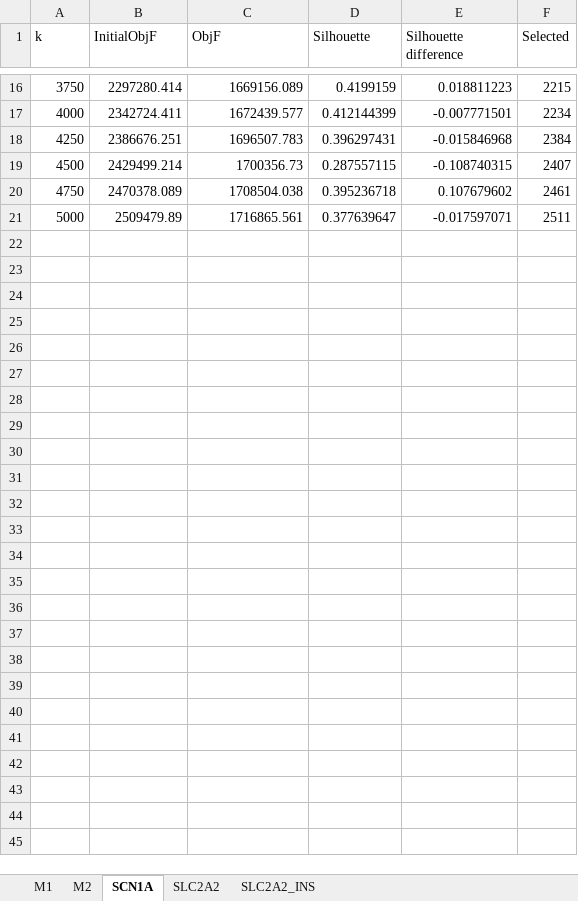
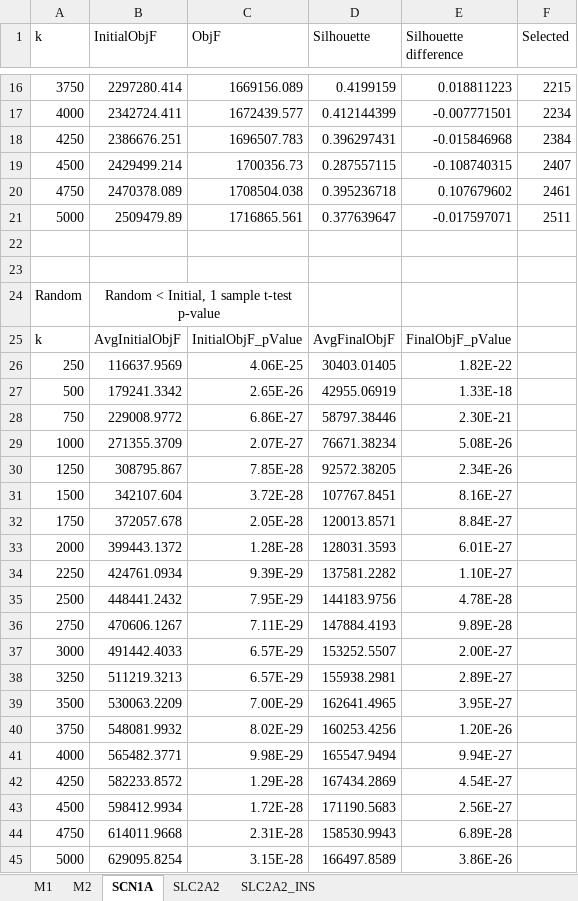
Before and after one commit to jchow32/MoToCC, an Excel workbook: figures/SupplementaryTable2.xlsx, sheet SCN1A, drawn as a sheet; only a part is shown, gaps mark what is left out; values as stored, in another font and other column widths than the file's, no borders; the diff names each change by its address in the sheet, - before the commit and + after, or states it on an @@ line.

Commit message:
Updated randomized

```diff
--- a/figures/SupplementaryTable2.xlsx (sheet SCN1A)
+++ b/figures/SupplementaryTable2.xlsx (sheet SCN1A)
+row 22: (empty)
+row 23: (empty)
+row 24: Random | Random < Initial, 1 sample t-test p-value
+row 25: k | AvgInitialObjF | InitialObjF_pValue | AvgFinalObjF | FinalObjF_pValue
+row 26: 250 | 116637.9569 | 4.06E-25 | 30403.01405 | 1.82E-22
+row 27: 500 | 179241.3342 | 2.65E-26 | 42955.06919 | 1.33E-18
+row 28: 750 | 229008.9772 | 6.86E-27 | 58797.38446 | 2.30E-21
+row 29: 1000 | 271355.3709 | 2.07E-27 | 76671.38234 | 5.08E-26
+row 30: 1250 | 308795.867 | 7.85E-28 | 92572.38205 | 2.34E-26
+row 31: 1500 | 342107.604 | 3.72E-28 | 107767.8451 | 8.16E-27
+row 32: 1750 | 372057.678 | 2.05E-28 | 120013.8571 | 8.84E-27
+row 33: 2000 | 399443.1372 | 1.28E-28 | 128031.3593 | 6.01E-27
+row 34: 2250 | 424761.0934 | 9.39E-29 | 137581.2282 | 1.10E-27
+row 35: 2500 | 448441.2432 | 7.95E-29 | 144183.9756 | 4.78E-28
+row 36: 2750 | 470606.1267 | 7.11E-29 | 147884.4193 | 9.89E-28
+row 37: 3000 | 491442.4033 | 6.57E-29 | 153252.5507 | 2.00E-27
+row 38: 3250 | 511219.3213 | 6.57E-29 | 155938.2981 | 2.89E-27
+row 39: 3500 | 530063.2209 | 7.00E-29 | 162641.4965 | 3.95E-27
+row 40: 3750 | 548081.9932 | 8.02E-29 | 160253.4256 | 1.20E-26
+row 41: 4000 | 565482.3771 | 9.98E-29 | 165547.9494 | 9.94E-27
+row 42: 4250 | 582233.8572 | 1.29E-28 | 167434.2869 | 4.54E-27
+row 43: 4500 | 598412.9934 | 1.72E-28 | 171190.5683 | 2.56E-27
+row 44: 4750 | 614011.9668 | 2.31E-28 | 158530.9943 | 6.89E-28
+row 45: 5000 | 629095.8254 | 3.15E-28 | 166497.8589 | 3.86E-26
```
Also changed, not shown: sheet M1, sheet SLC2A2, sheet SLC2A2_INS, sheet M2.
